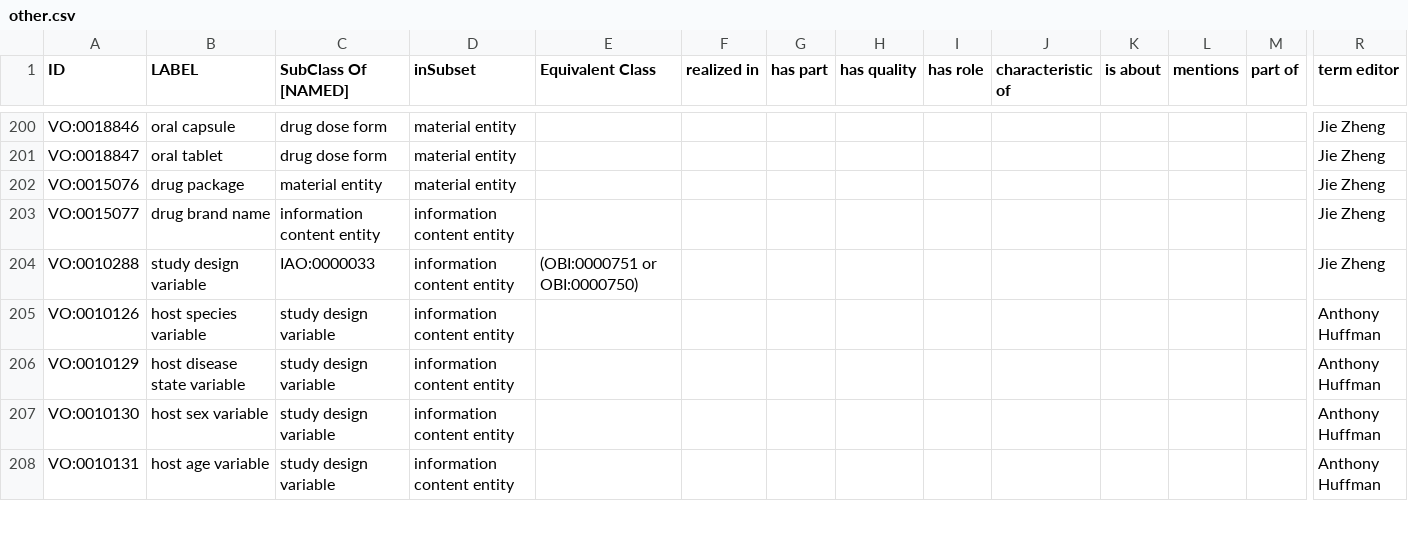
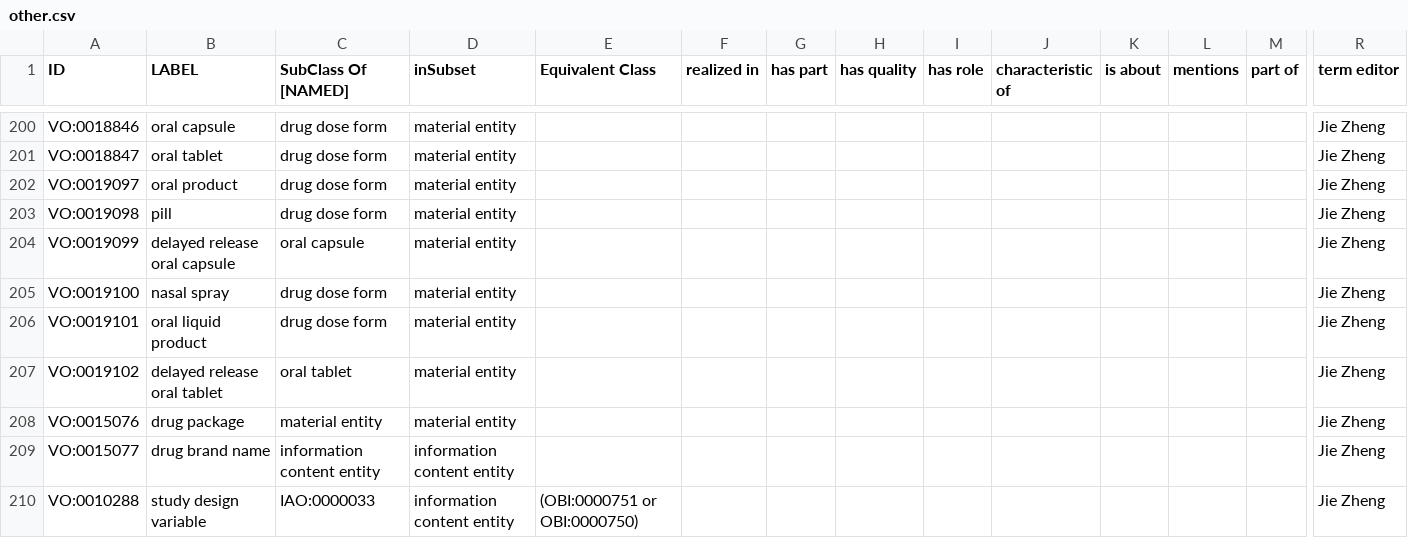
Before and after one commit to vaccineontology/VO, a CSV file: src/templates/other.csv, drawn as a sheet; only a part is shown, gaps mark what is left out; the shorter side is filled out with more unchanged rows; rows hold the shown columns only; the diff names each change by its address in the sheet, - before the commit and + after, or states it on an @@ line.

Commit message:
add new drug dose forms

```diff
--- a/src/templates/other.csv
+++ b/src/templates/other.csv
+row 202: VO:0019097 | oral product | drug dose form | material entity |  |  |  |  |  |  |  |  |  | Jie Zheng
+row 203: VO:0019098 | pill | drug dose form | material entity |  |  |  |  |  |  |  |  |  | Jie Zheng
+row 204: VO:0019099 | delayed release oral capsule | oral capsule | material entity |  |  |  |  |  |  |  |  |  | Jie Zheng
+row 205: VO:0019100 | nasal spray | drug dose form | material entity |  |  |  |  |  |  |  |  |  | Jie Zheng
+row 206: VO:0019101 | oral liquid product | drug dose form | material entity |  |  |  |  |  |  |  |  |  | Jie Zheng
+row 207: VO:0019102 | delayed release oral tablet | oral tablet | material entity |  |  |  |  |  |  |  |  |  | Jie Zheng
```
Also changed, not shown: 1 other file.
